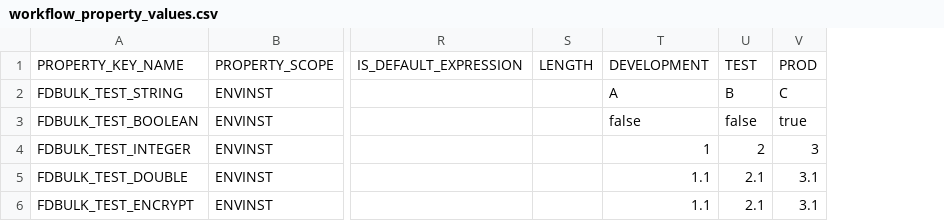
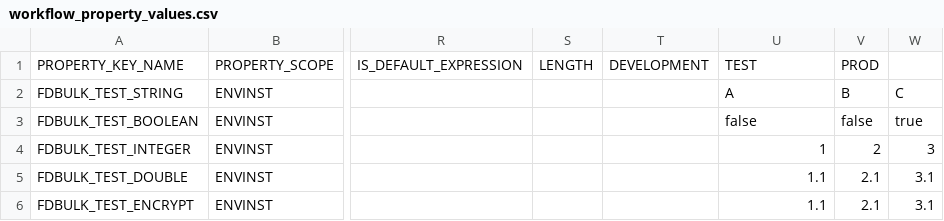
Before and after one commit to srimukhiPerepa/BulkLoading, a CSV file: utilities/examples/workflow_property_values.csv, drawn as a sheet; only a part is shown, gaps mark what is left out; addresses are those after the commit; the diff names each change by its address in the sheet, - before the commit and + after, or states it on an @@ line.

Commit message:
update csv

```diff
--- a/utilities/examples/workflow_property_values.csv
+++ b/utilities/examples/workflow_property_values.csv
+column T, row 1: DEVELOPMENT
-U1: DEVELOPMENT
+U1: TEST
-V1: TEST
+V1: PROD
-W1: PROD
+W1: (empty)
```
